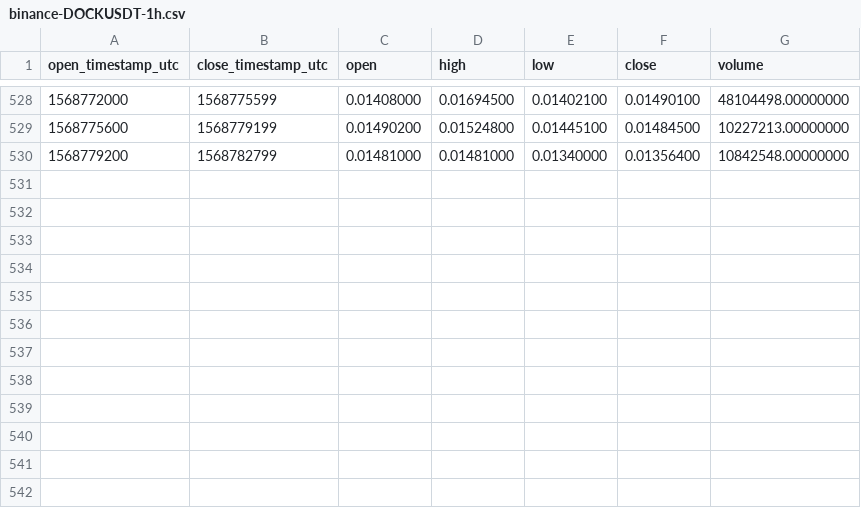
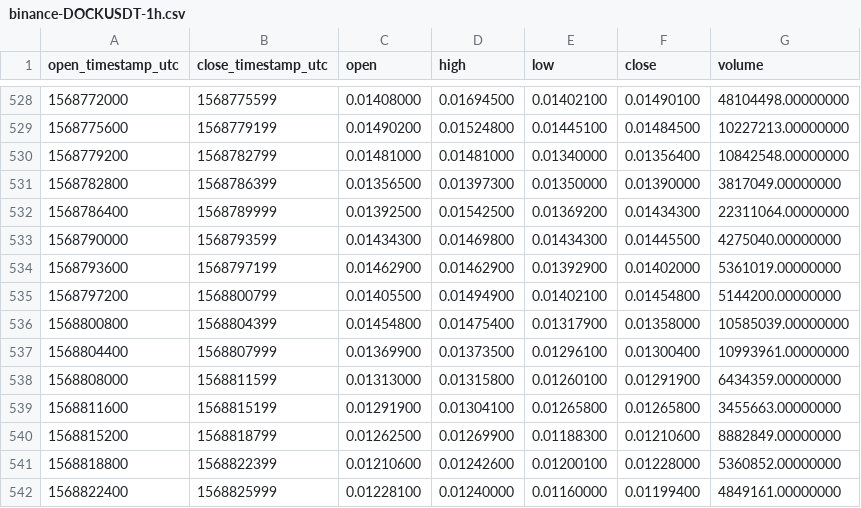
Before and after one commit to cryptobigbro/binance-DOCKUSDT, a CSV file: binance-DOCKUSDT-1h.csv, drawn as a sheet; only a part is shown, gaps mark what is left out; the diff names each change by its address in the sheet, - before the commit and + after, or states it on an @@ line.

Commit message:
Update OHLCV data.

```diff
--- a/binance-DOCKUSDT-1h.csv
+++ b/binance-DOCKUSDT-1h.csv
+row 531: 1568782800 | 1568786399 | 0.01356500 | 0.01397300 | 0.01350000 | 0.01390000 | 3817049.00000000
+row 532: 1568786400 | 1568789999 | 0.01392500 | 0.01542500 | 0.01369200 | 0.01434300 | 22311064.00000000
+row 533: 1568790000 | 1568793599 | 0.01434300 | 0.01469800 | 0.01434300 | 0.01445500 | 4275040.00000000
+row 534: 1568793600 | 1568797199 | 0.01462900 | 0.01462900 | 0.01392900 | 0.01402000 | 5361019.00000000
+row 535: 1568797200 | 1568800799 | 0.01405500 | 0.01494900 | 0.01402100 | 0.01454800 | 5144200.00000000
+row 536: 1568800800 | 1568804399 | 0.01454800 | 0.01475400 | 0.01317900 | 0.01358000 | 10585039.00000000
+row 537: 1568804400 | 1568807999 | 0.01369900 | 0.01373500 | 0.01296100 | 0.01300400 | 10993961.00000000
+row 538: 1568808000 | 1568811599 | 0.01313000 | 0.01315800 | 0.01260100 | 0.01291900 | 6434359.00000000
+row 539: 1568811600 | 1568815199 | 0.01291900 | 0.01304100 | 0.01265800 | 0.01265800 | 3455663.00000000
+row 540: 1568815200 | 1568818799 | 0.01262500 | 0.01269900 | 0.01188300 | 0.01210600 | 8882849.00000000
+row 541: 1568818800 | 1568822399 | 0.01210600 | 0.01242600 | 0.01200100 | 0.01228000 | 5360852.00000000
+row 542: 1568822400 | 1568825999 | 0.01228100 | 0.01240000 | 0.01160000 | 0.01199400 | 4849161.00000000
```
Also changed, not shown: 1 other file.
